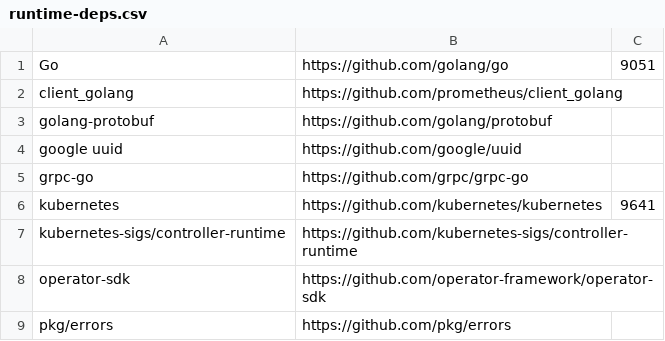
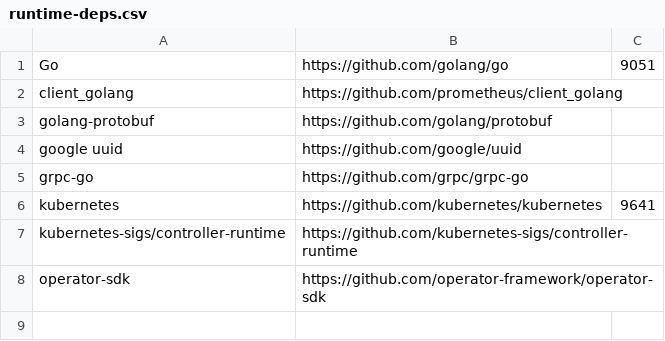
Before and after one commit to intel/pmem-csi, a CSV file: runtime-deps.csv, drawn as a sheet.

Commit message:
dependencies: remove pkg/errors
We can use the error wrapping that was introduced in Go 1.13
instead. The advantage is that we get rid of one dependency.

```diff
--- a/runtime-deps.csv
+++ b/runtime-deps.csv
@@ -8,2 +8 @@ kubernetes-sigs/controller-runtime,https://github.com/kubernetes-sigs/controller
 operator-sdk,https://github.com/operator-framework/operator-sdk,
-pkg/errors,https://github.com/pkg/errors,
```
Also changed, not shown: 3 other files.
